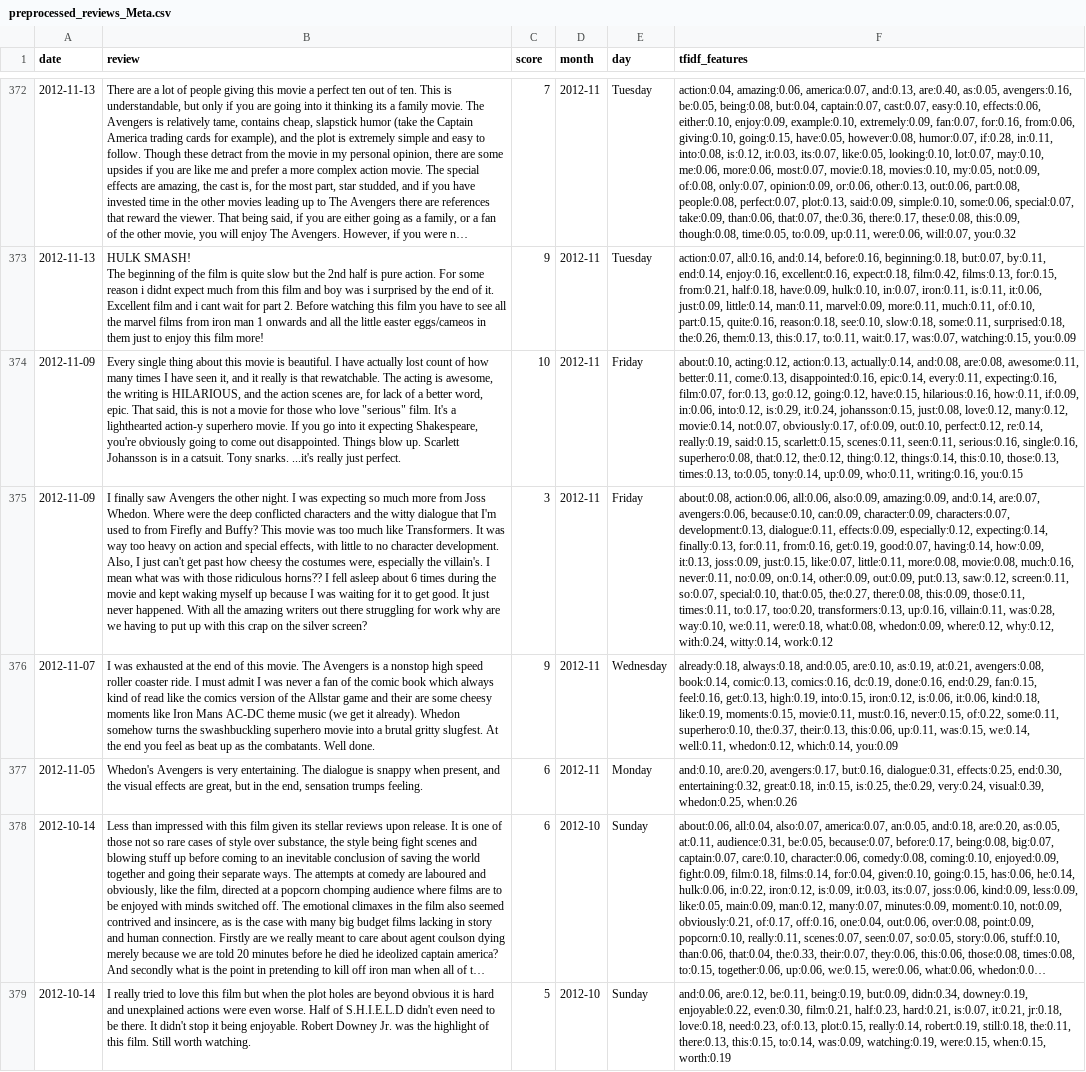
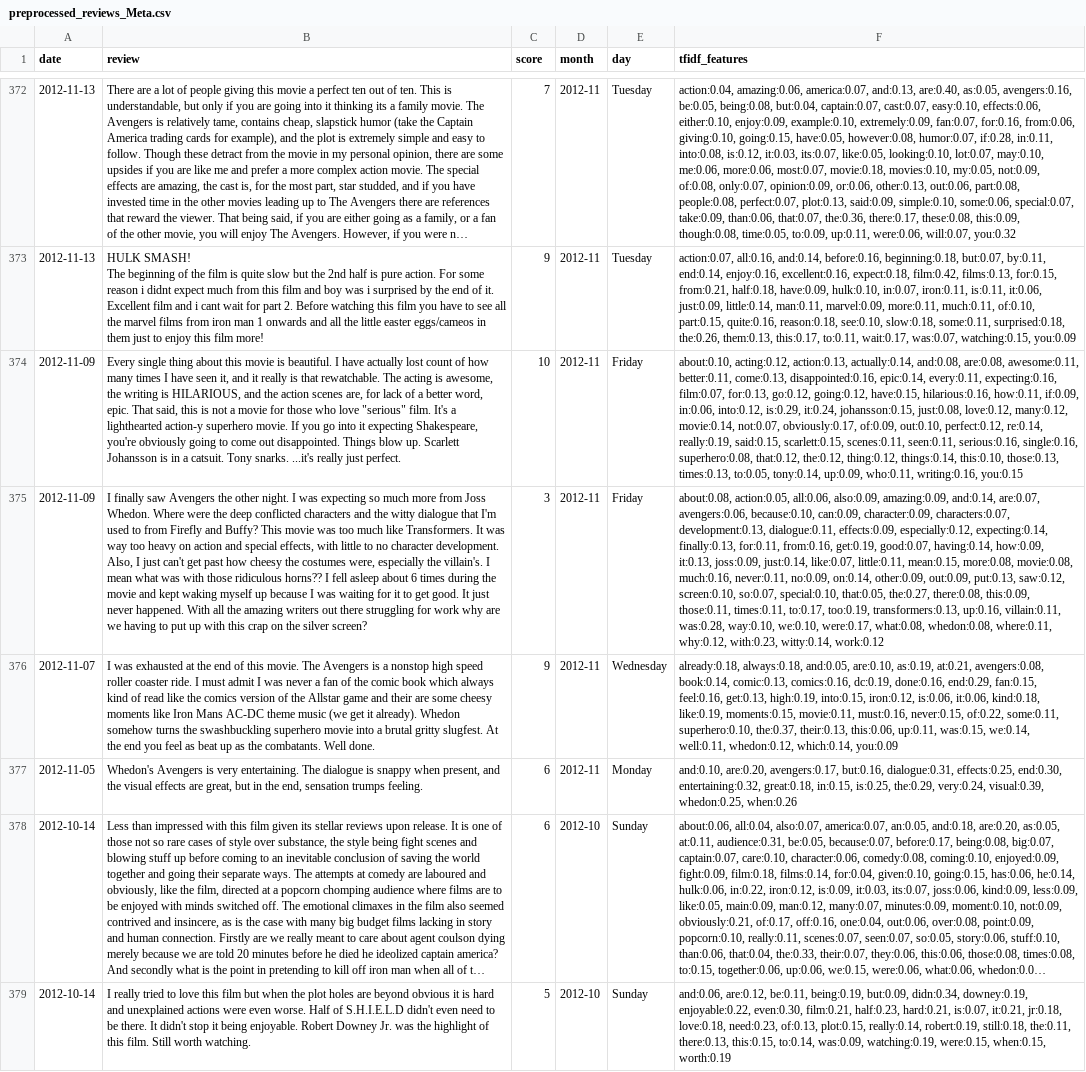
Before and after one commit to quant-jason/YBIGTA_newbie_team_project, a CSV file: database/preprocessed_reviews_Meta.csv, drawn as a sheet; only a part is shown, gaps mark what is left out; long unchanged cells end in …; the diff covers the shown part only; the diff names each change by its address in the sheet, - before the commit and + after, or states it on an @@ line.

```diff
--- a/database/preprocessed_reviews_Meta.csv
+++ b/database/preprocessed_reviews_Meta.csv
-F375 (tfidf_features): about:0.08, action:0.06, all:0.06, also:0.09, amazing:0.09, and:0.14, are:0.07, avengers:0.06, because:0.10, can:0.09, character:0.09, characters:0.07, development:0.13, dialogue:0.11, effects:0.09, especially:0.12, expecting:0.14, finally:0.13, for:0.11, from:0.16, get:0.19, good:0.07, having:0.14, how:0.09, it:0.13, joss:0.09, just:0.15, like:0.07, little:0.11, more:0.08, movie:0.08, much:0.16, never:0.11, no:0.09, on:0.14, other:0.09, out:0.09, put:0.13, saw:0.12, screen:0.11, so:0.07, special:0.10, that:0.05, the:0.27, there:0.08, this:0.09, those:0.11, times:0.11, to:0.17, too:0.20, transformers:0.13, up:0.16, villain:0.11, was:0.28, way:0.10, we:0.11, were:0.18, what:0.08, whedon:0.09, where:0.12, why:0.12, with:0.24, witty:0.14, work:0.12
+F375 (tfidf_features): about:0.08, action:0.05, all:0.06, also:0.09, amazing:0.09, and:0.14, are:0.07, avengers:0.06, because:0.10, can:0.09, character:0.09, characters:0.07, development:0.13, dialogue:0.11, effects:0.09, especially:0.12, expecting:0.14, finally:0.13, for:0.11, from:0.16, get:0.19, good:0.07, having:0.14, how:0.09, it:0.13, joss:0.09, just:0.14, like:0.07, little:0.11, mean:0.15, more:0.08, movie:0.08, much:0.16, never:0.11, no:0.09, on:0.14, other:0.09, out:0.09, put:0.13, saw:0.12, screen:0.10, so:0.07, special:0.10, that:0.05, the:0.27, there:0.08, this:0.09, those:0.11, times:0.11, to:0.17, too:0.19, transformers:0.13, up:0.16, villain:0.11, was:0.28, way:0.10, we:0.10, were:0.17, what:0.08, whedon:0.08, where:0.11, why:0.12, with:0.23, witty:0.14, work:0.12
```
Also changed, not shown: 86 edited cells elsewhere in this file, database/preprocessed_reviews_RT.csv, 4 other files.
